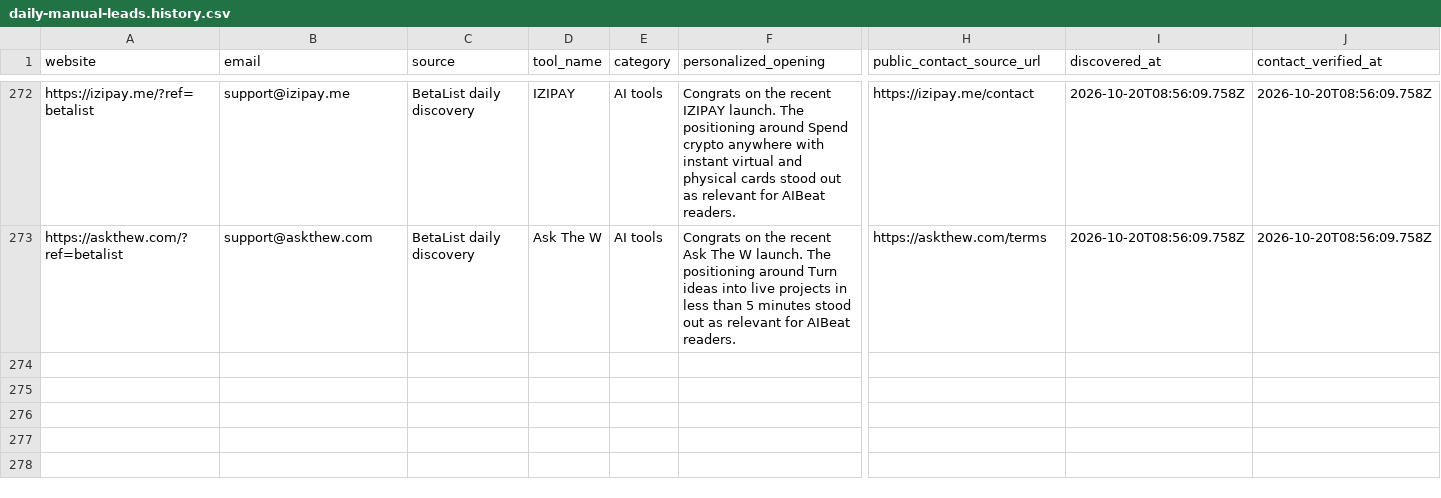
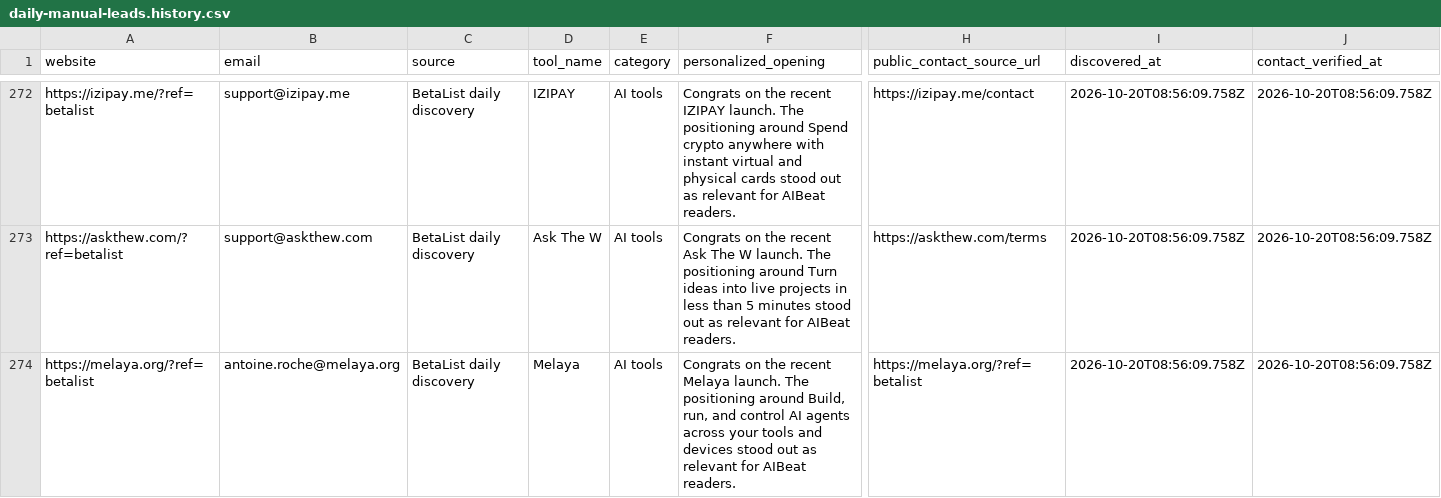
Before and after one commit to Elementexperts/aibeat, a CSV file: data/outreach/daily-manual-leads.history.csv, drawn as a sheet; only a part is shown, gaps mark what is left out; rows hold the shown columns only; the diff names each change by its address in the sheet, - before the commit and + after, or states it on an @@ line.

```diff
--- a/data/outreach/daily-manual-leads.history.csv
+++ b/data/outreach/daily-manual-leads.history.csv
+row 274: https://melaya.org/?ref=betalist | antoine.roche@melaya.org | BetaList daily discovery | Melaya | AI tools | Congrats on the recent Melaya launch. The positioning around Build, run, and control AI agents across your tools and devices stood out as relevant for AIBeat readers. | https://melaya.org/?ref=betalist | 2026-10-20T08:56:09.758Z | 2026-10-20T08:56:09.758Z
```
Also changed, not shown: 2 other files.
